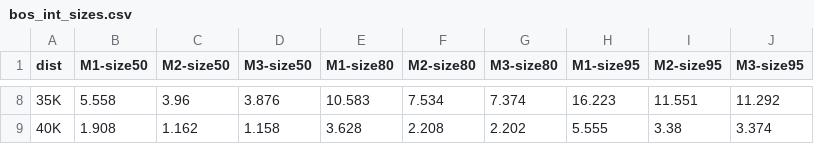
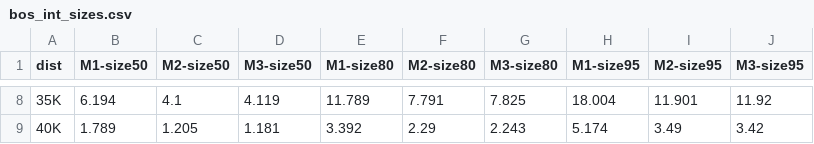
Before and after one commit to eaegerber/Marathon_Predictor, a CSV file: analysis/tables/bos_int_sizes.csv, drawn as a sheet; only a part is shown, gaps mark what is left out; the diff covers the shown part only.

```diff
--- a/analysis/tables/bos_int_sizes.csv
+++ b/analysis/tables/bos_int_sizes.csv
@@ -8,2 +8,2 @@ dist,M1-size50,M2-size50,M3-size50,M1-size80,M2-size80,M3-size80,M1-size95,M2-si
-35K,5.558,3.96,3.876,10.583,7.534,7.374,16.223,11.551,11.292
-40K,1.908,1.162,1.158,3.628,2.208,2.202,5.555,3.38,3.374
+35K,6.194,4.1,4.119,11.789,7.791,7.825,18.004,11.901,11.92
+40K,1.789,1.205,1.181,3.392,2.29,2.243,5.174,3.49,3.42
```
Also changed, not shown: 54 edited cells elsewhere in this file, analysis/tables/bos_error.csv, analysis/tables/bos_int_check.csv, 14 other files.
